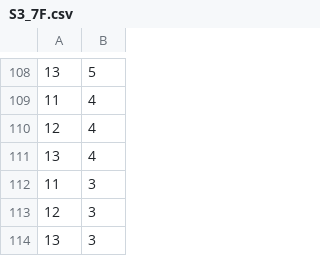
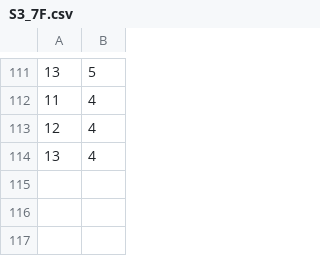
Before and after one commit to tjlabs/innerLabs-ios, a CSV file: Example/JupiterSDK/S3_7F.csv, drawn as a sheet; only a part is shown, gaps mark what is left out; removed rows and columns are numbered as before the commit, all else as after; the diff covers the shown part only; the diff names each change by its address in the sheet, - before the commit and + after, or states it on an @@ line.

```diff
--- a/Example/JupiterSDK/S3_7F.csv
+++ b/Example/JupiterSDK/S3_7F.csv
-row 112: 11 | 3
-row 113: 12 | 3
-row 114: 13 | 3
```
Also changed, not shown: 22 added rows and 19 removed rows elsewhere in this file, 6 other files.
